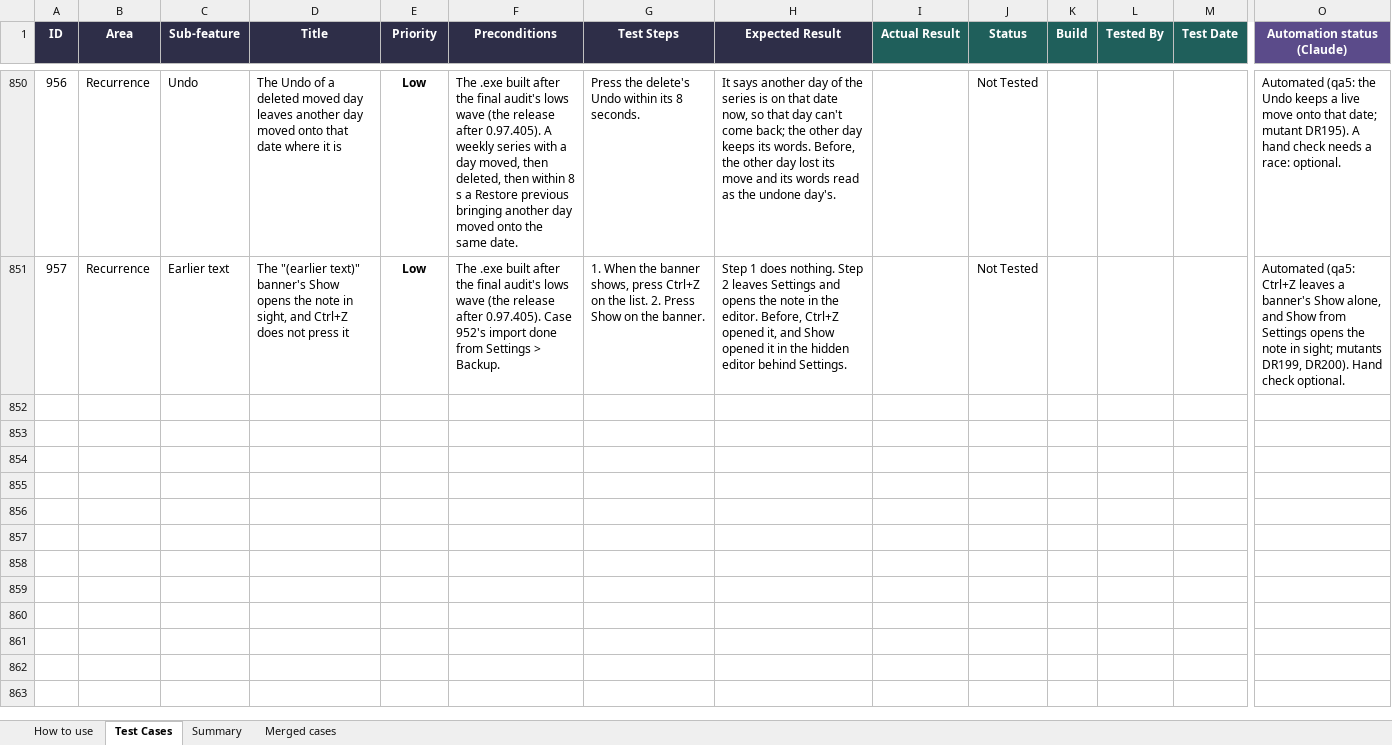
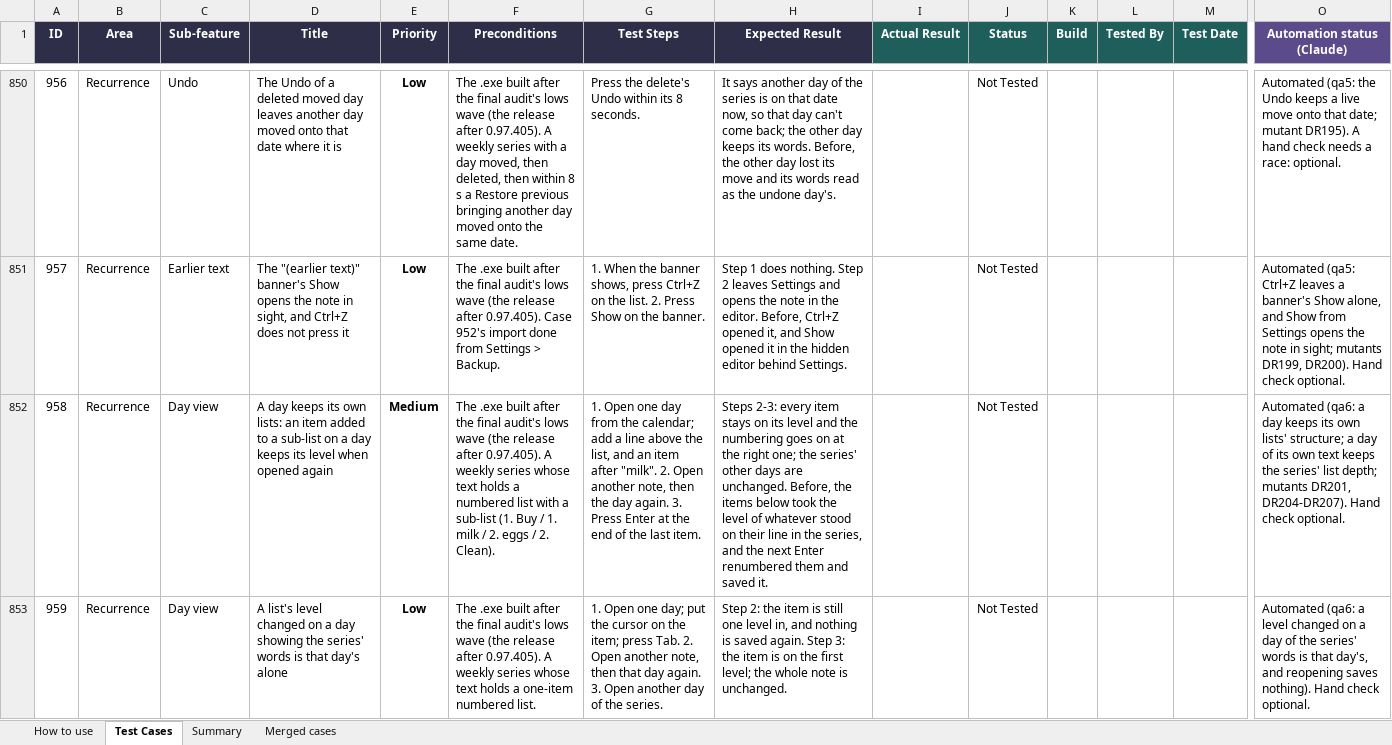
Before and after one commit to AlexandraMoldovan95/noteOrganizer, an Excel workbook: qa/NoteOrganizer_TestPlan.xlsx, sheet Test Cases, drawn as a sheet; only a part is shown, gaps mark what is left out; values as stored, in another font and other column widths than the file's, no borders; conditional formats not drawn; rows hold the shown columns only; the diff covers the shown part only; the diff names each change by its address in the sheet, - before the commit and + after, or states it on an @@ line.

```diff
--- a/qa/NoteOrganizer_TestPlan.xlsx (sheet Test Cases)
+++ b/qa/NoteOrganizer_TestPlan.xlsx (sheet Test Cases)
+row 852: 958 | Recurrence | Day view | A day keeps its own lists: an item added to a sub-list on a day keeps its level when opened again | Medium | The .exe built after the final audit's lows wave (the release after 0.97.405). A weekly series whose text holds a numbered list with a sub-list (1. Buy / 1. milk / 2. eggs / 2. Clean). | 1. Open one day from the calendar; add a line above the list, and an item after "milk". 2. Open another note, then the day again. 3. Press Enter at the end of the last item. | Steps 2-3: every item stays on its level and the numbering goes on at the right one; the series' other days are unchanged. Before, the items below took the level of whatever stood on their line in the series, and the next Enter renumbered them and saved it. |  | Not Tested |  |  |  | Automated (qa6: a day keeps its own lists' structure; a day of its own text keeps the series' list depth; mutants DR201, DR204-DR207). Hand check optional.
+row 853: 959 | Recurrence | Day view | A list's level changed on a day showing the series' words is that day's alone | Low | The .exe built after the final audit's lows wave (the release after 0.97.405). A weekly series whose text holds a one-item numbered list. | 1. Open one day; put the cursor on the item; press Tab. 2. Open another note, then that day again. 3. Open another day of the series. | Step 2: the item is still one level in, and nothing is saved again. Step 3: the item is on the first level; the whole note is unchanged. |  | Not Tested |  |  |  | Automated (qa6: a level changed on a day of the series' words is that day's, and reopening saves nothing). Hand check optional.
```
Also changed, not shown: 1 added row elsewhere in this sheet, 1 other file.
